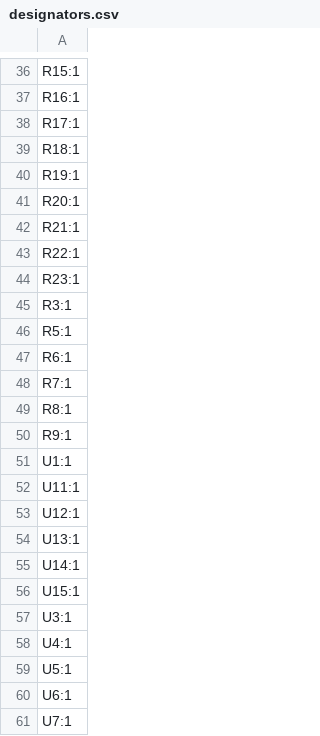
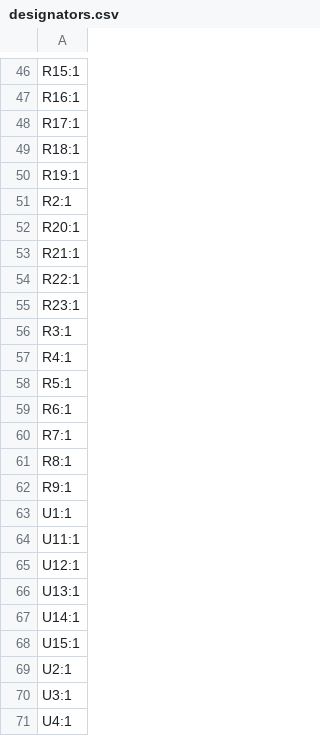
Before and after one commit to fredriknk/esp-motioncontroller, a CSV file: CAD/esp-motioncontroller/production/designators.csv, drawn as a sheet; only a part is shown, gaps mark what is left out; the shorter side is filled out with more unchanged rows; the diff covers the shown part only; the diff names each change by its address in the sheet, - before the commit and + after, or states it on an @@ line.

```diff
--- a/CAD/esp-motioncontroller/production/designators.csv
+++ b/CAD/esp-motioncontroller/production/designators.csv
+row 51: R2:1
+row 57: R4:1
+row 69: U2:1
```
Also changed, not shown: 11 added rows, 1 removed row and 2 edited cells elsewhere in this file, CAD/esp-motioncontroller/production/bom.csv, CAD/esp-motioncontroller/production/positions.csv, 14 other files.
